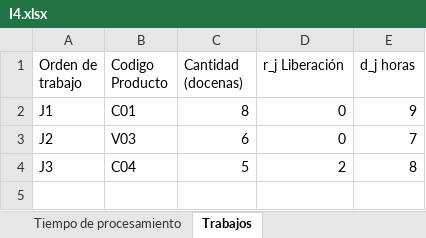
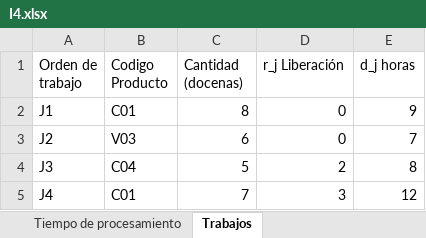
Before and after one commit to luisaghs/Flow-shop-sublotes-consistentes, an Excel workbook: fase2/salida_validacion/I4.xlsx, sheet Trabajos, drawn as a sheet; values as stored, in another font and other column widths than the file's, no borders; the diff names each change by its address in the sheet, - before the commit and + after, or states it on an @@ line.

```diff
--- a/fase2/salida_validacion/I4.xlsx (sheet Trabajos)
+++ b/fase2/salida_validacion/I4.xlsx (sheet Trabajos)
+row 5: J4 | C01 | 7 | 3 | 12
```
Also changed, not shown: fase2/salida_validacion/I3.xlsx, fase2/salida_validacion/I5.xlsx, 37 other files.
